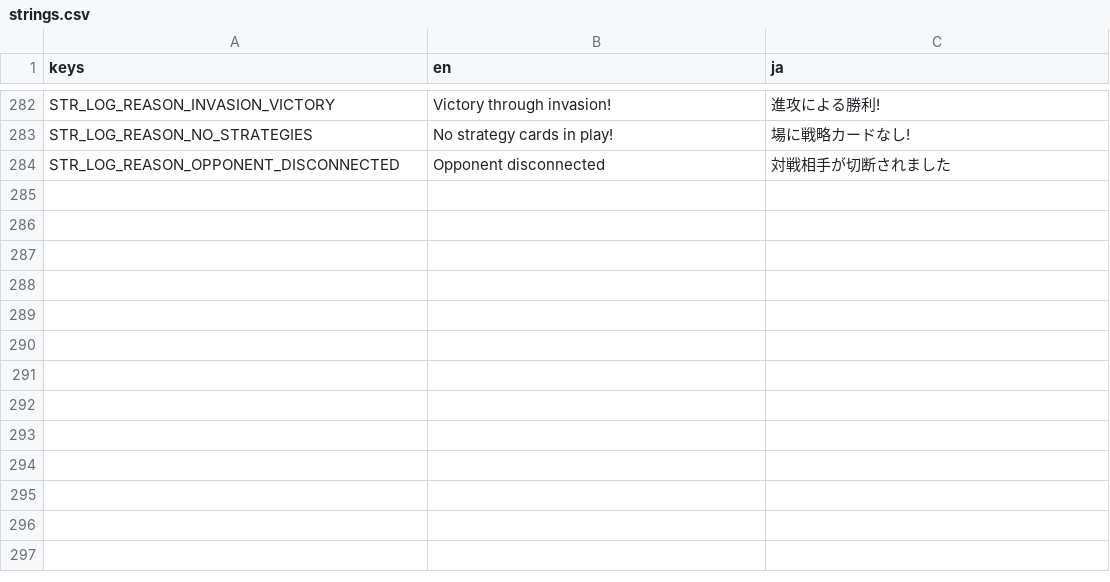
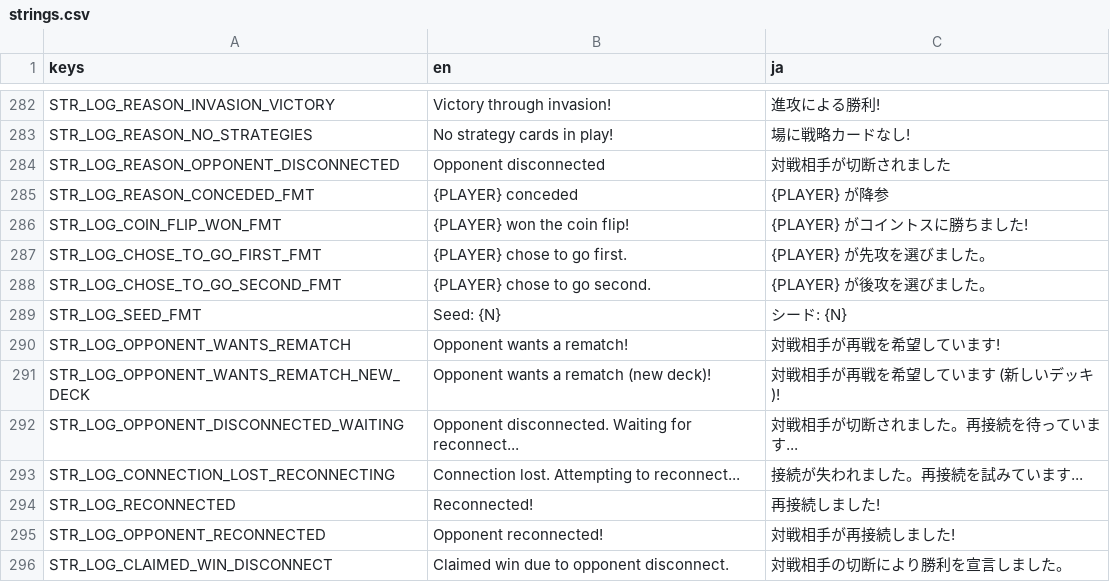
Before and after one commit to hunterdurbin/godzilla-sim, a CSV file: translations/strings.csv, drawn as a sheet; only a part is shown, gaps mark what is left out; the diff names each change by its address in the sheet, - before the commit and + after, or states it on an @@ line.

```diff
--- a/translations/strings.csv
+++ b/translations/strings.csv
+row 285: STR_LOG_REASON_CONCEDED_FMT | {PLAYER} conceded | {PLAYER} が降参
+row 286: STR_LOG_COIN_FLIP_WON_FMT | {PLAYER} won the coin flip! | {PLAYER} がコイントスに勝ちました!
+row 287: STR_LOG_CHOSE_TO_GO_FIRST_FMT | {PLAYER} chose to go first. | {PLAYER} が先攻を選びました。
+row 288: STR_LOG_CHOSE_TO_GO_SECOND_FMT | {PLAYER} chose to go second. | {PLAYER} が後攻を選びました。
+row 289: STR_LOG_SEED_FMT | Seed: {N} | シード: {N}
+row 290: STR_LOG_OPPONENT_WANTS_REMATCH | Opponent wants a rematch! | 対戦相手が再戦を希望しています!
+row 291: STR_LOG_OPPONENT_WANTS_REMATCH_NEW_DECK | Opponent wants a rematch (new deck)! | 対戦相手が再戦を希望しています (新しいデッキ)!
+row 292: STR_LOG_OPPONENT_DISCONNECTED_WAITING | Opponent disconnected. Waiting for reconnect... | 対戦相手が切断されました。再接続を待っています...
+row 293: STR_LOG_CONNECTION_LOST_RECONNECTING | Connection lost. Attempting to reconnect... | 接続が失われました。再接続を試みています...
+row 294: STR_LOG_RECONNECTED | Reconnected! | 再接続しました!
+row 295: STR_LOG_OPPONENT_RECONNECTED | Opponent reconnected! | 対戦相手が再接続しました!
+row 296: STR_LOG_CLAIMED_WIN_DISCONNECT | Claimed win due to opponent disconnect. | 対戦相手の切断により勝利を宣言しました。
```
Also changed, not shown: 4 other files.
